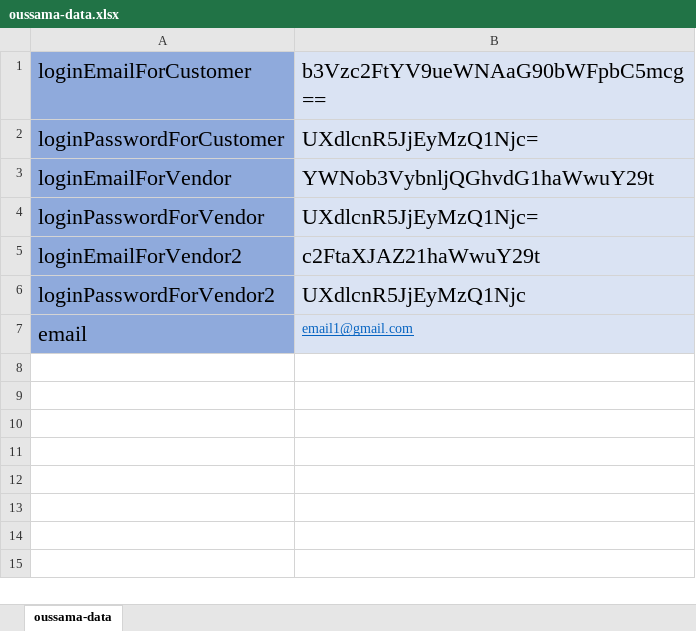
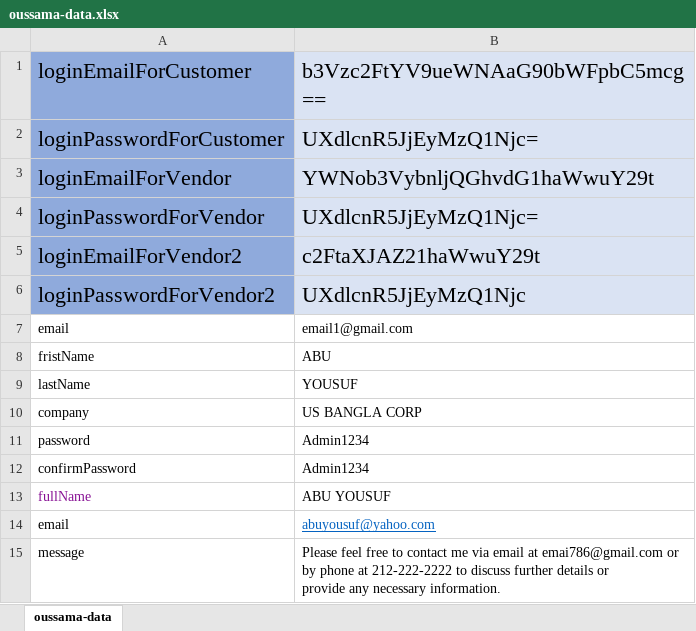
Before and after one commit to oussama-nyc/FinalProjectTeam1, an Excel workbook: data/oussama-data.xlsx, sheet oussama-data, drawn as a sheet; values as stored, in another font and other column widths than the file's, no borders; ↵ is a line break in a cell; the diff names each change by its address in the sheet, - before the commit and + after, or states it on an @@ line.

Commit message:
Abu Yousuf 6th Push

```diff
--- a/data/oussama-data.xlsx (sheet oussama-data)
+++ b/data/oussama-data.xlsx (sheet oussama-data)
-A7 fill: #8FAADC
+A7 fill: none, text size: smaller
@@ B7 fill: #DAE3F3 → none, underline: on → off, text colour: #0563C1 → black @@
+row 8: fristName | ABU
+row 9: lastName | YOUSUF
+row 10: company | US BANGLA CORP
+row 11: password | Admin1234
+row 12: confirmPassword | Admin1234
+row 13: fullName | ABU YOUSUF
+row 14: email | abuyousuf@yahoo.com
+row 15: message | Please feel free to contact me via email at emai786@gmail.com or by phone at 212-222-2222 to discuss further details or ↵ provide any necessary information.
```
Also changed, not shown: 13 other files.
